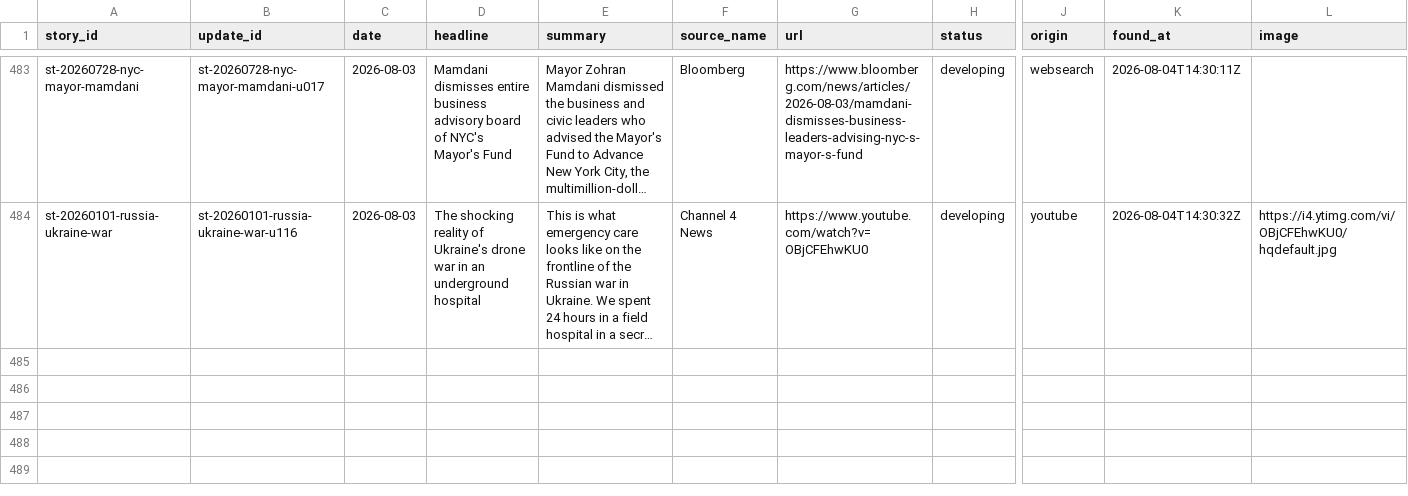
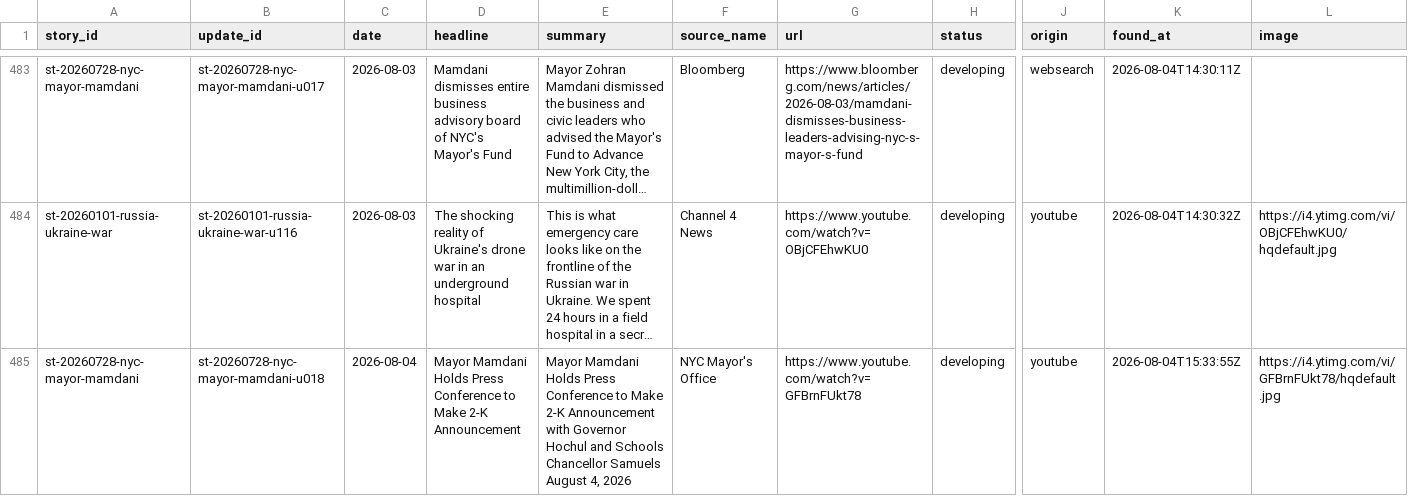
Before and after one commit to chiragr5241/Geopolitics, a CSV file: data/story_updates.csv, drawn as a sheet; only a part is shown, gaps mark what is left out; long unchanged cells end in …; rows hold the shown columns only; the diff names each change by its address in the sheet, - before the commit and + after, or states it on an @@ line.

```diff
--- a/data/story_updates.csv
+++ b/data/story_updates.csv
+row 485: st-20260728-nyc-mayor-mamdani | st-20260728-nyc-mayor-mamdani-u018 | 2026-08-04 | Mayor Mamdani Holds Press Conference to Make 2-K Announcement | Mayor Mamdani Holds Press Conference to Make 2-K Announcement with Governor Hochul and Schools Chancellor Samuels August 4, 2026 | NYC Mayor's Office | https://www.youtube.com/watch?v=GFBrnFUkt78 | developing | youtube | 2026-08-04T15:33:55Z | https://i4.ytimg.com/vi/GFBrnFUkt78/hqdefault.jpg
```
Also changed, not shown: data/sources.csv, data/youtube_review.csv, 3 other files.
